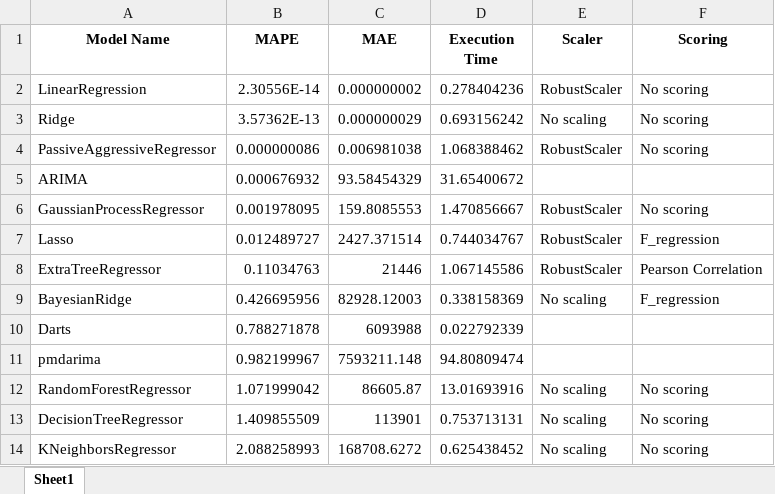
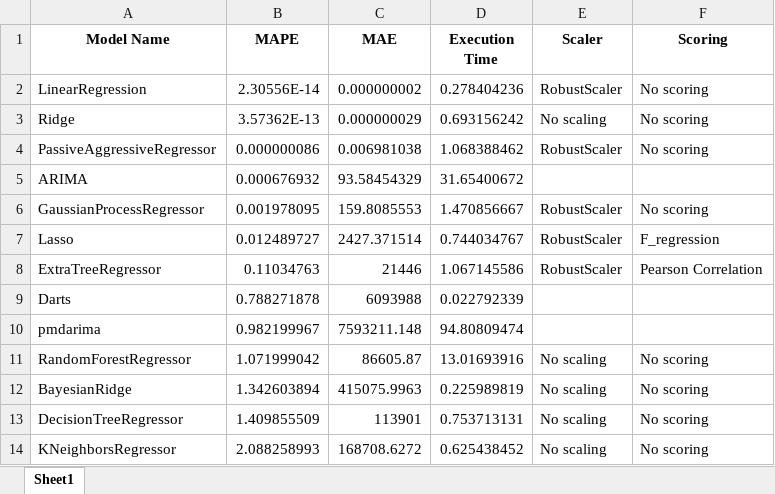
Before and after one commit to lilwenn/MTU_Project, an Excel workbook: result/52w_global_model_results.xlsx, sheet Sheet1, drawn as a sheet; values as stored, in another font and other column widths than the file's, no borders; removed rows and columns are numbered as before the commit, all else as after; the diff names each change by its address in the sheet, - before the commit and + after, or states it on an @@ line.

```diff
--- a/result/52w_global_model_results.xlsx (sheet Sheet1)
+++ b/result/52w_global_model_results.xlsx (sheet Sheet1)
-row 9: BayesianRidge | 0.426695956 | 82928.12003 | 0.338158369 | No scaling | F_regression
+row 12: BayesianRidge | 1.342603894 | 415075.9963 | 0.225989819 | No scaling | No scoring
```
Also changed, not shown: spreadsheet/Final_Weekly_2009_2021.xlsx, spreadsheet/Grass_data_weekly_2009-2024.xlsx, 28 other files.
